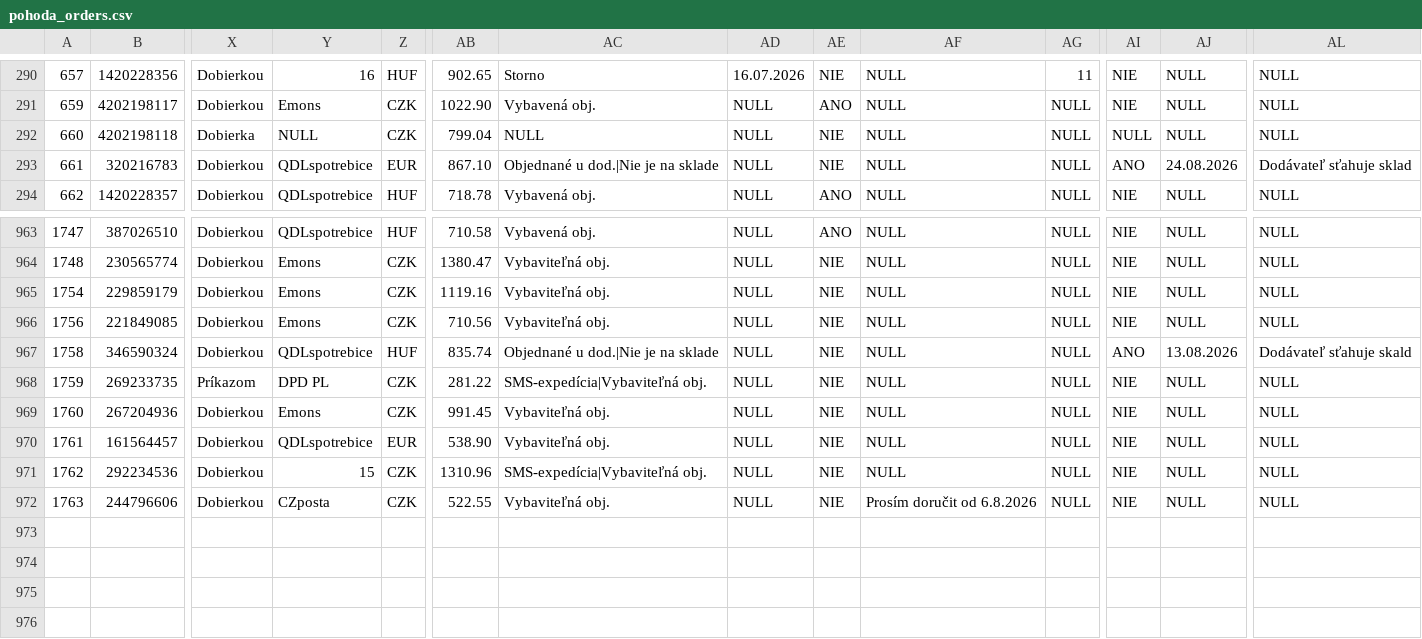
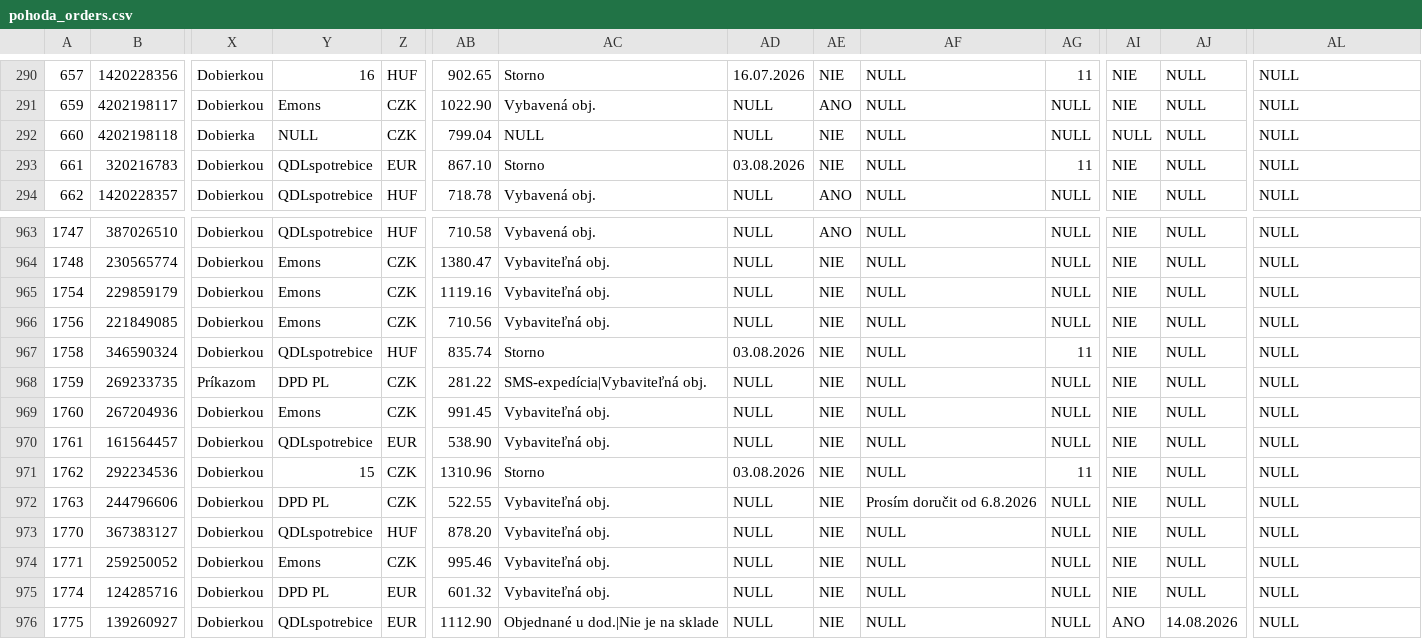
Before and after one commit to siso9993/orders-api, a CSV file: api/pohoda_orders.csv, drawn as a sheet; only a part is shown, gaps mark what is left out; rows hold the shown columns only; the diff names each change by its address in the sheet, - before the commit and + after, or states it on an @@ line.

```diff
--- a/api/pohoda_orders.csv
+++ b/api/pohoda_orders.csv
-AC293: Objednané u dod.|Nie je na sklade
+AC293: Storno
-AD293: NULL
+AD293: 03.08.2026
-AG293: NULL
+AG293: 11
-AI293: ANO
+AI293: NIE
-AJ293: 24.08.2026
+AJ293: NULL
-AL293: Dodávateľ sťahuje sklad
+AL293: NULL
-AC967: Objednané u dod.|Nie je na sklade
+AC967: Storno
-AD967: NULL
+AD967: 03.08.2026
-AG967: NULL
+AG967: 11
-AI967: ANO
+AI967: NIE
-AJ967: 13.08.2026
+AJ967: NULL
-AL967: Dodávateľ sťahuje skald
+AL967: NULL
-AC971: SMS-expedícia|Vybaviteľná obj.
+AC971: Storno
-AD971: NULL
+AD971: 03.08.2026
-AG971: NULL
+AG971: 11
-Y972: CZposta
+Y972: DPD PL
+row 973: 1770 | 367383127 | Dobierkou | QDLspotrebice | HUF | 878.20 | Vybaviteľná obj. | NULL | NIE | NULL | NULL | NIE | NULL | NULL
+row 974: 1771 | 259250052 | Dobierkou | Emons | CZK | 995.46 | Vybaviteľná obj. | NULL | NIE | NULL | NULL | NIE | NULL | NULL
+row 975: 1774 | 124285716 | Dobierkou | DPD PL | EUR | 601.32 | Vybaviteľná obj. | NULL | NIE | NULL | NULL | NIE | NULL | NULL
+row 976: 1775 | 139260927 | Dobierkou | QDLspotrebice | EUR | 1112.90 | Objednané u dod.|Nie je na sklade | NULL | NIE | NULL | NULL | ANO | 14.08.2026 | NULL
```
